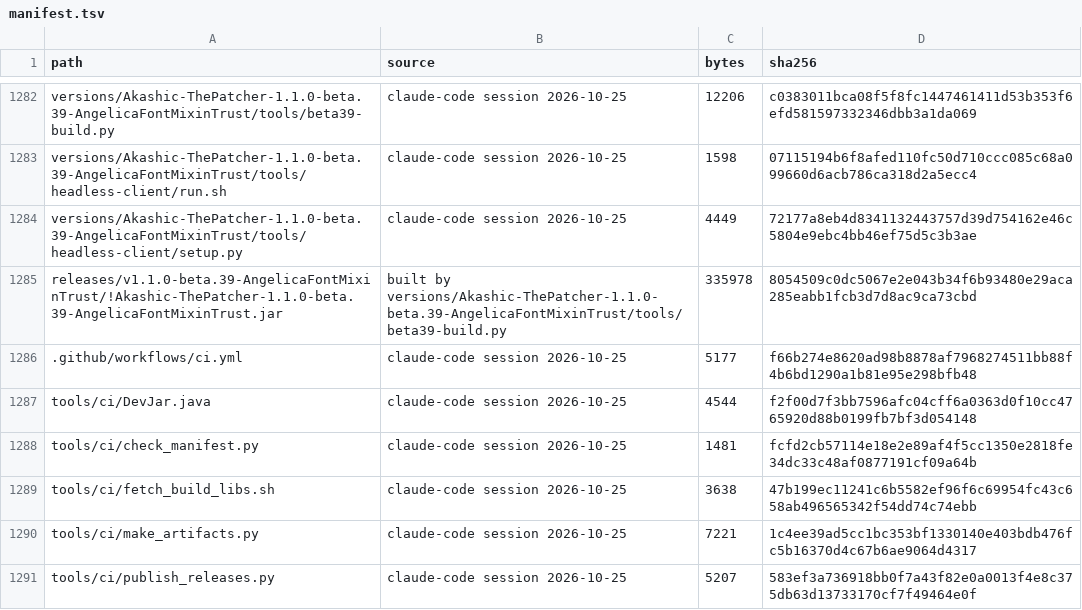
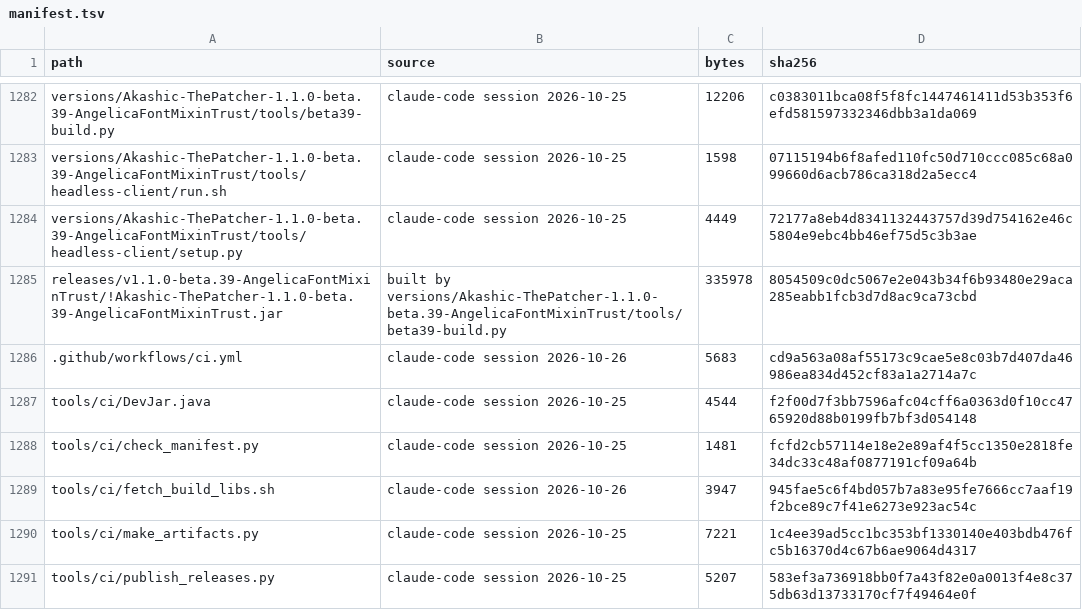
Before and after one commit to Akashiic/AkashicThePatcher, a TSV file: data/manifest.tsv, drawn as a sheet; only a part is shown, gaps mark what is left out; the diff covers the shown part only.

```diff
--- a/data/manifest.tsv
+++ b/data/manifest.tsv
@@ -1285,6 +1285,6 @@ versions/Akashic-ThePatcher-1.1.0-beta.39-AngelicaFontMixinTrust/tools/headless-
 releases/v1.1.0-beta.39-AngelicaFontMixinTrust/!Akashic-ThePatcher-1.1.0-beta.39-AngelicaFontMixinTrust.jar	built by versions/Akashic-ThePatcher-1.1.0-beta.39-AngelicaFontMixinTrust/tools/beta39-build.py	335978	8054509c0dc5067e2e043b34f6b93480e29aca285eabb1fcb3d7d8ac9ca73cbd
-.github/workflows/ci.yml	claude-code session 2026-10-25	5177	f66b274e8620ad98b8878af7968274511bb88f4b6bd1290a1b81e95e298bfb48
+.github/workflows/ci.yml	claude-code session 2026-10-26	5683	cd9a563a08af55173c9cae5e8c03b7d407da46986ea834d452cf83a1a2714a7c
 tools/ci/DevJar.java	claude-code session 2026-10-25	4544	f2f00d7f3bb7596afc04cff6a0363d0f10cc4765920d88b0199fb7bf3d054148
 tools/ci/check_manifest.py	claude-code session 2026-10-25	1481	fcfd2cb57114e18e2e89af4f5cc1350e2818fe34dc33c48af0877191cf09a64b
-tools/ci/fetch_build_libs.sh	claude-code session 2026-10-25	3638	47b199ec11241c6b5582ef96f6c69954fc43c658ab496565342f54dd74c74ebb
+tools/ci/fetch_build_libs.sh	claude-code session 2026-10-26	3947	945fae5c6f4bd057b7a83e95fe7666cc7aaf19f2bce89c7f41e6273e923ac54c
 tools/ci/make_artifacts.py	claude-code session 2026-10-25	7221	1c4ee39ad5cc1bc353bf1330140e403bdb476fc5b16370d4c67b6ae9064d4317
```
Also changed, not shown: 25 added rows elsewhere in this file, 37 other files.
